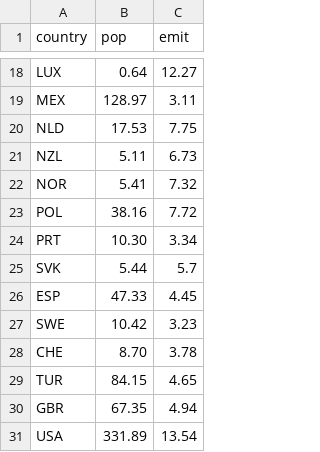
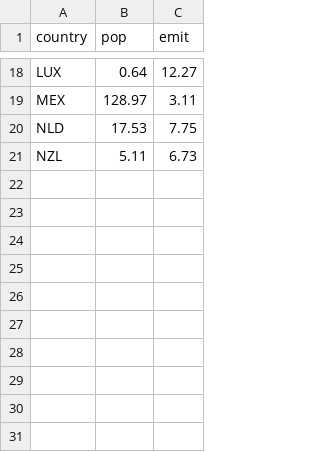
Before and after one commit to xa20959/xa20959.github.io, a CSV file: scatter3.csv, drawn as a sheet; only a part is shown, gaps mark what is left out; the diff names each change by its address in the sheet, - before the commit and + after, or states it on an @@ line.

Commit message:
Update scatter3.csv

```diff
--- a/scatter3.csv
+++ b/scatter3.csv
-row 22: NOR | 5.41 | 7.32
-row 23: POL | 38.16 | 7.72
-row 24: PRT | 10.30 | 3.34
-row 25: SVK | 5.44 | 5.7
-row 26: ESP | 47.33 | 4.45
-row 27: SWE | 10.42 | 3.23
-row 28: CHE | 8.70 | 3.78
-row 29: TUR | 84.15 | 4.65
-row 30: GBR | 67.35 | 4.94
-row 31: USA | 331.89 | 13.54
```
